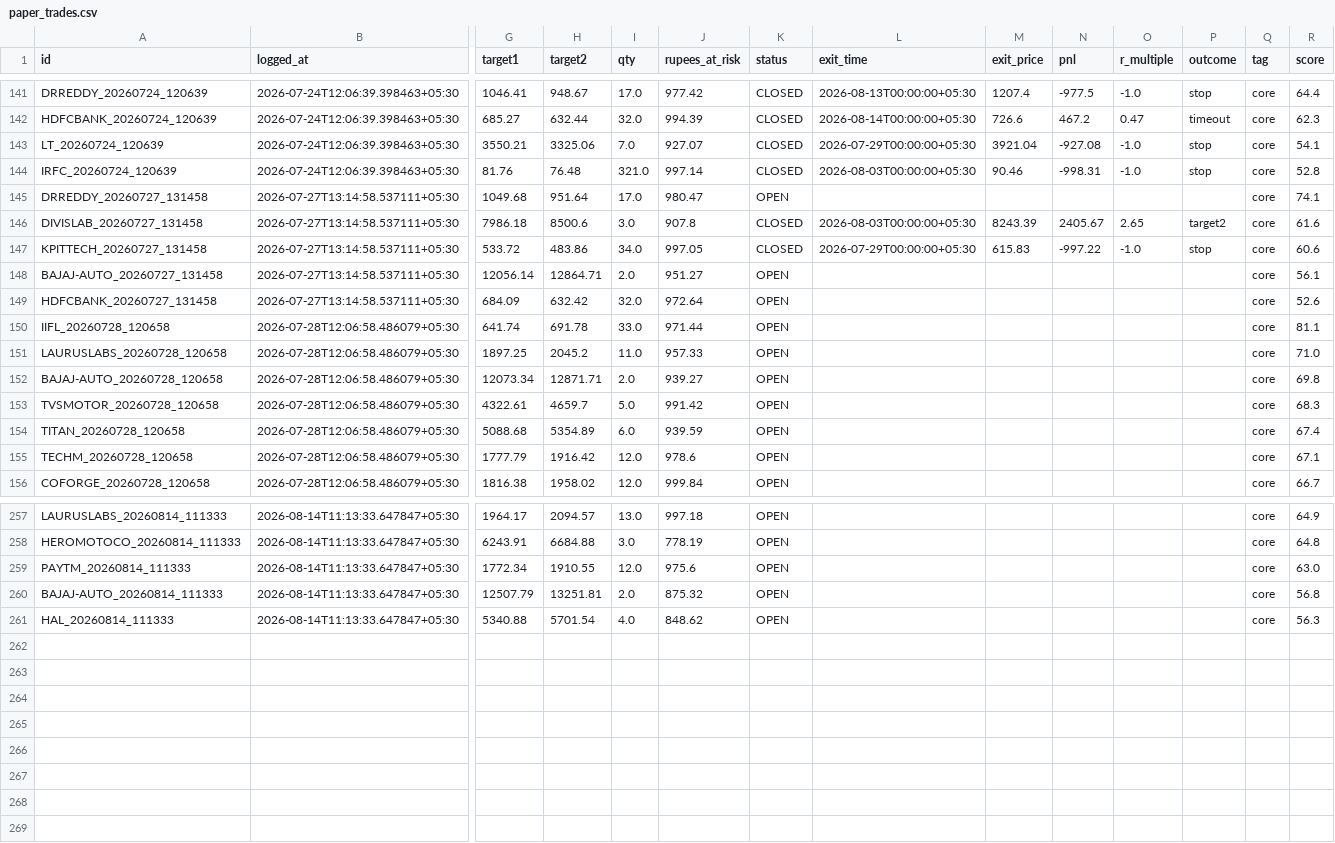
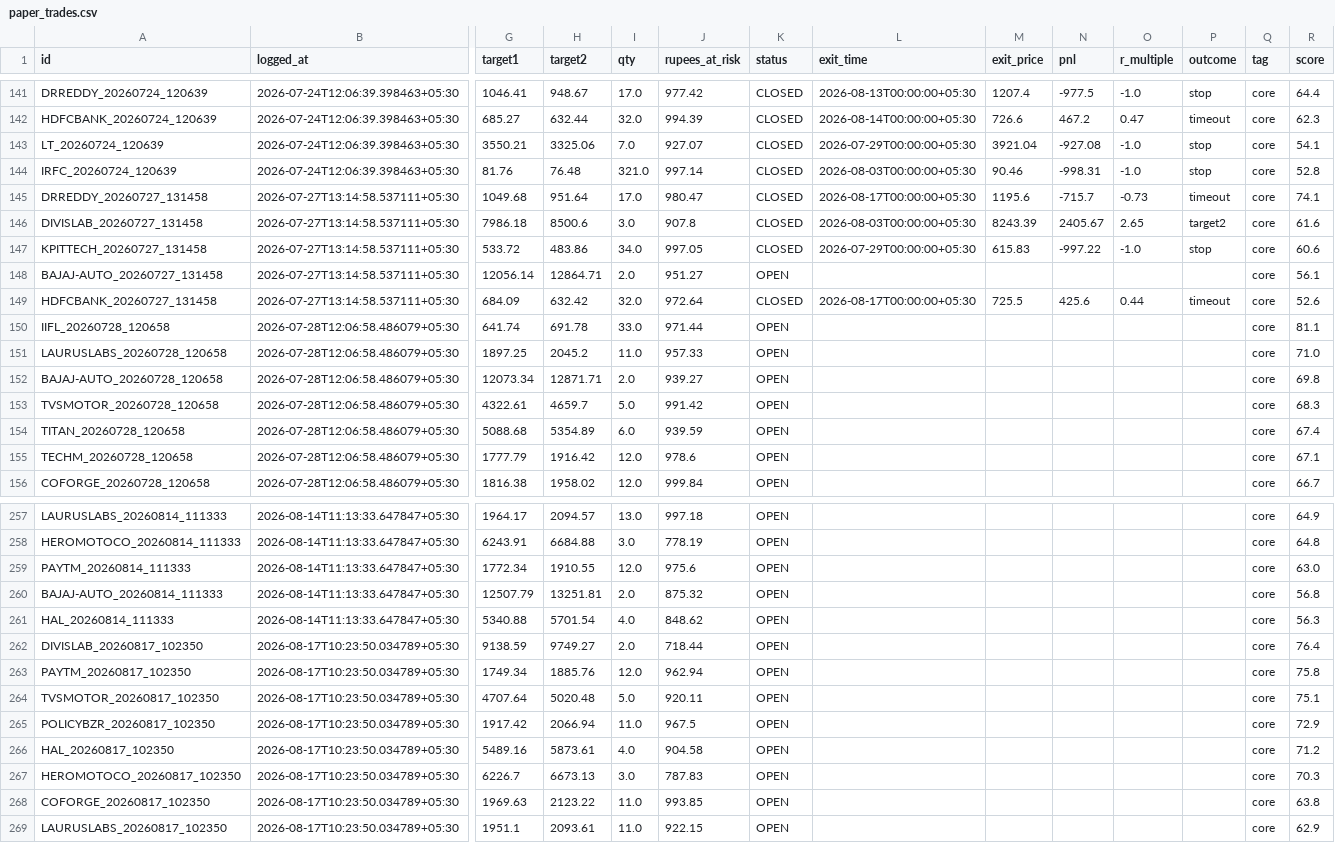
Before and after one commit to Arnav2412/trading-bot, a CSV file: reports/paper_trades.csv, drawn as a sheet; only a part is shown, gaps mark what is left out; rows hold the shown columns only; the diff names each change by its address in the sheet, - before the commit and + after, or states it on an @@ line.

```diff
--- a/reports/paper_trades.csv
+++ b/reports/paper_trades.csv
-K145 (status): OPEN
+K145 (status): CLOSED
-L145 (exit_time): (empty)
+L145 (exit_time): 2026-08-17T00:00:00+05:30
-M145 (exit_price): (empty)
+M145 (exit_price): 1195.6
-N145 (pnl): (empty)
+N145 (pnl): -715.7
-O145 (r_multiple): (empty)
+O145 (r_multiple): -0.73
-P145 (outcome): (empty)
+P145 (outcome): timeout
-K149 (status): OPEN
+K149 (status): CLOSED
-L149 (exit_time): (empty)
+L149 (exit_time): 2026-08-17T00:00:00+05:30
-M149 (exit_price): (empty)
+M149 (exit_price): 725.5
-N149 (pnl): (empty)
+N149 (pnl): 425.6
-O149 (r_multiple): (empty)
+O149 (r_multiple): 0.44
-P149 (outcome): (empty)
+P149 (outcome): timeout
+row 262: DIVISLAB_20260817_102350 | 2026-08-17T10:23:50.034789+05:30 | 9138.59 | 9749.27 | 2.0 | 718.44 | OPEN |  |  |  |  |  | core | 76.4
+row 263: PAYTM_20260817_102350 | 2026-08-17T10:23:50.034789+05:30 | 1749.34 | 1885.76 | 12.0 | 962.94 | OPEN |  |  |  |  |  | core | 75.8
+row 264: TVSMOTOR_20260817_102350 | 2026-08-17T10:23:50.034789+05:30 | 4707.64 | 5020.48 | 5.0 | 920.11 | OPEN |  |  |  |  |  | core | 75.1
+row 265: POLICYBZR_20260817_102350 | 2026-08-17T10:23:50.034789+05:30 | 1917.42 | 2066.94 | 11.0 | 967.5 | OPEN |  |  |  |  |  | core | 72.9
+row 266: HAL_20260817_102350 | 2026-08-17T10:23:50.034789+05:30 | 5489.16 | 5873.61 | 4.0 | 904.58 | OPEN |  |  |  |  |  | core | 71.2
+row 267: HEROMOTOCO_20260817_102350 | 2026-08-17T10:23:50.034789+05:30 | 6226.7 | 6673.13 | 3.0 | 787.83 | OPEN |  |  |  |  |  | core | 70.3
+row 268: COFORGE_20260817_102350 | 2026-08-17T10:23:50.034789+05:30 | 1969.63 | 2123.22 | 11.0 | 993.85 | OPEN |  |  |  |  |  | core | 63.8
+row 269: LAURUSLABS_20260817_102350 | 2026-08-17T10:23:50.034789+05:30 | 1951.1 | 2093.61 | 11.0 | 922.15 | OPEN |  |  |  |  |  | core | 62.9
```
Also changed, not shown: 4 other files.
